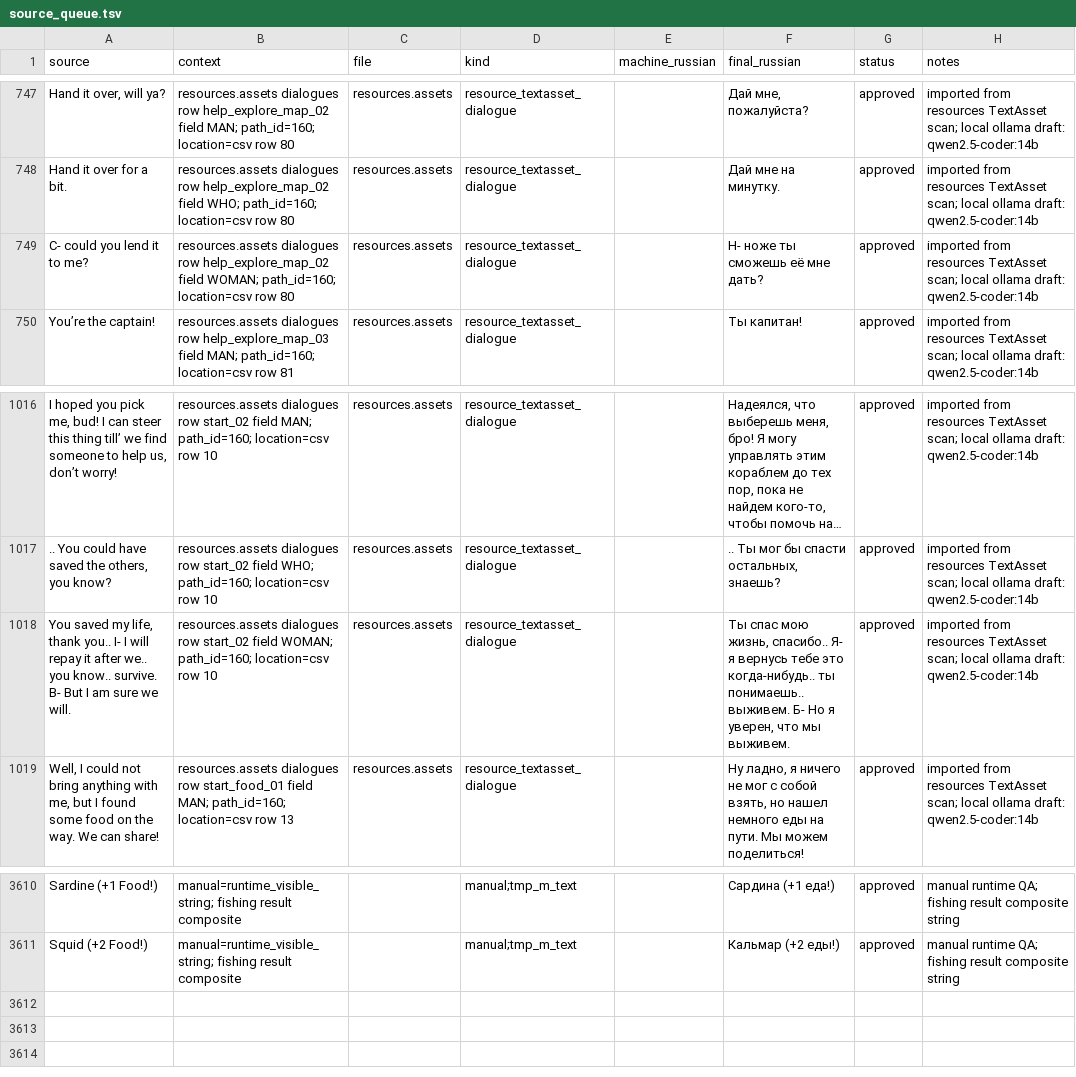
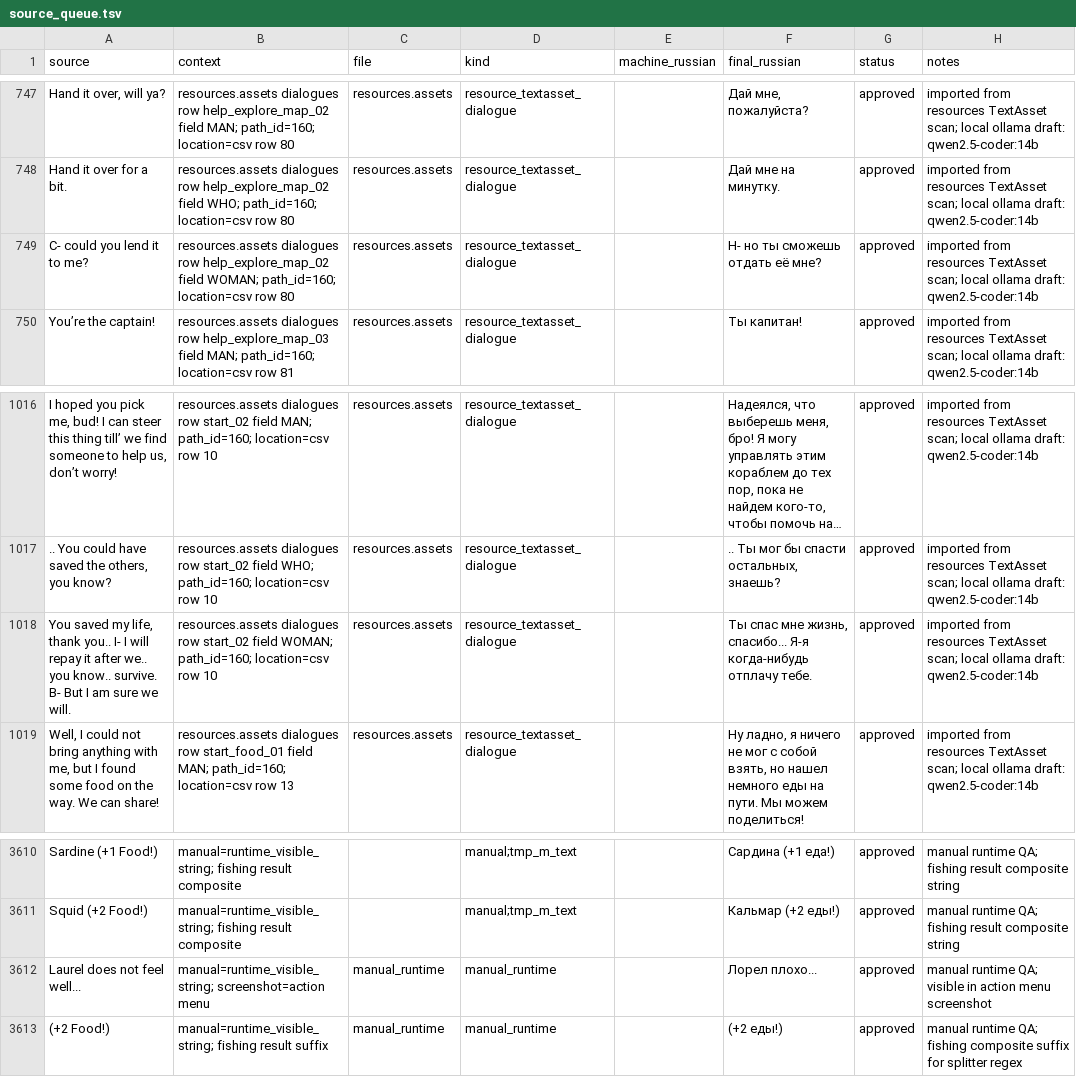
Before and after one commit to Akseleron/dont-sleep-with-the-fishes-russian, a TSV file: translations/source_queue.tsv, drawn as a sheet; only a part is shown, gaps mark what is left out; long unchanged cells end in …; the diff names each change by its address in the sheet, - before the commit and + after, or states it on an @@ line.

Commit message:
fix runtime QA strings and add fishing regex notes

```diff
--- a/translations/source_queue.tsv
+++ b/translations/source_queue.tsv
-F749 (final_russian): Н- ноже ты сможешь её мне дать?
+F749 (final_russian): Н- но ты сможешь отдать её мне?
-F1018 (final_russian): Ты спас мою жизнь, спасибо.. Я- я вернусь тебе это когда-нибудь.. ты понимаешь.. выживем. Б- Но я уверен, что мы выживем.
+F1018 (final_russian): Ты спас мне жизнь, спасибо... Я-я когда-нибудь отплачу тебе.
+row 3612: Laurel does not feel well... | manual=runtime_visible_string; screenshot=action menu | manual_runtime | manual_runtime |  | Лорел плохо... | approved | manual runtime QA; visible in action menu screenshot
+row 3613: (+2 Food!) | manual=runtime_visible_string; fishing result suffix | manual_runtime | manual_runtime |  | (+2 еды!) | approved | manual runtime QA; fishing composite suffix for splitter regex
```
Also changed, not shown: translations/resources_textasset_translations.tsv, 6 other files.
